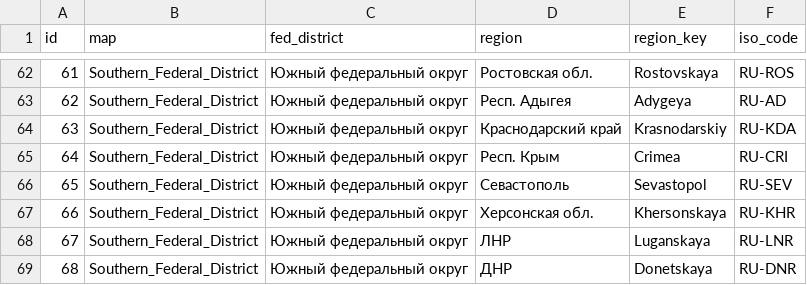
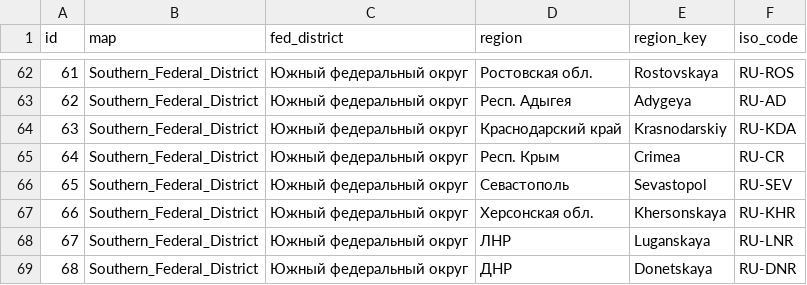
Before and after one commit to Expasys/ExpasysBIETLExample, a CSV file: QSProMaps/data_for_maps_fed_district.csv, drawn as a sheet; only a part is shown, gaps mark what is left out.

Commit message:
Update data_for_maps_fed_district.csv

```diff
--- a/QSProMaps/data_for_maps_fed_district.csv
+++ b/QSProMaps/data_for_maps_fed_district.csv
@@ -64,3 +64,3 @@ id,map,fed_district,region,region_key,iso_code
 63,Southern_Federal_District,Южный федеральный округ,Краснодарский край,Krasnodarskiy,RU-KDA
-64,Southern_Federal_District,Южный федеральный округ,Респ. Крым,Crimea,RU-CRI
+64,Southern_Federal_District,Южный федеральный округ,Респ. Крым,Crimea,RU-CR
 65,Southern_Federal_District,Южный федеральный округ,Севастополь,Sevastopol,RU-SEV
```
